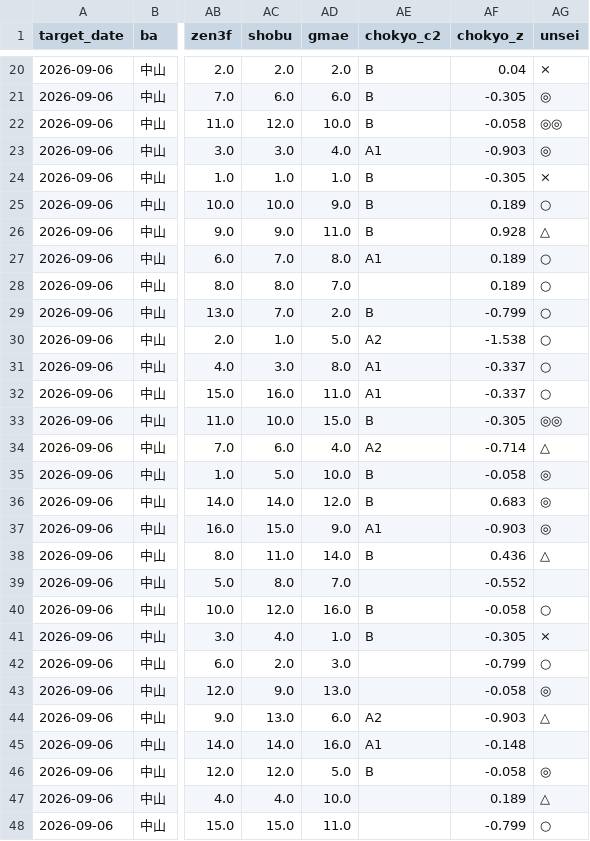
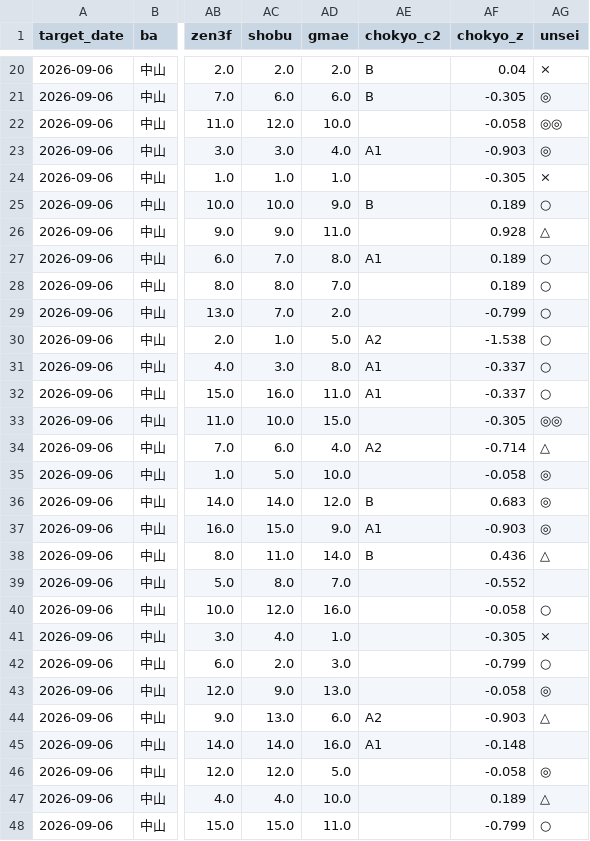
Before and after one commit to yoichikubota1224-source/github.com-new, a CSV file: predictions/20260906/03_オッズ妙味_選定R_20260906.csv, drawn as a sheet; only a part is shown, gaps mark what is left out; the diff covers the shown part only; the diff names each change by its address in the sheet, - before the commit and + after, or states it on an @@ line.

```diff
--- a/predictions/20260906/03_オッズ妙味_選定R_20260906.csv
+++ b/predictions/20260906/03_オッズ妙味_選定R_20260906.csv
-AE22 (chokyo_c2): B
+AE22 (chokyo_c2): (empty)
-AE24 (chokyo_c2): B
+AE24 (chokyo_c2): (empty)
-AE26 (chokyo_c2): B
+AE26 (chokyo_c2): (empty)
-AE29 (chokyo_c2): B
+AE29 (chokyo_c2): (empty)
-AE33 (chokyo_c2): B
+AE33 (chokyo_c2): (empty)
-AE35 (chokyo_c2): B
+AE35 (chokyo_c2): (empty)
-AE40:AE41 (chokyo_c2): B
+AE40:AE41 (chokyo_c2): (empty)
-AE46 (chokyo_c2): B
+AE46 (chokyo_c2): (empty)
```
Also changed, not shown: 13 edited cells elsewhere in this file, 10 other files.
